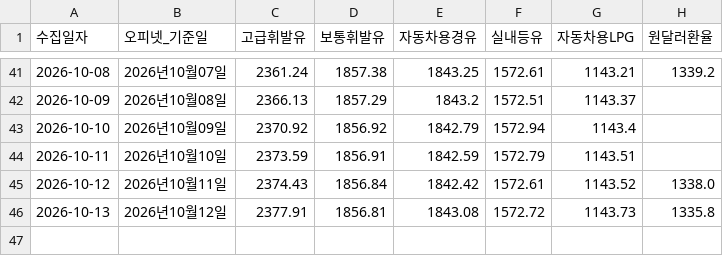
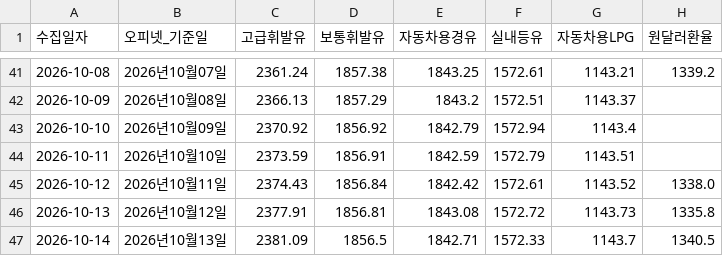
Before and after one commit to jinbala-JWS/JWS-web-DB-Projects, a CSV file: CPI/일별가격추적/daily_price_log.csv, drawn as a sheet; only a part is shown, gaps mark what is left out; the diff names each change by its address in the sheet, - before the commit and + after, or states it on an @@ line.

```diff
--- a/CPI/일별가격추적/daily_price_log.csv
+++ b/CPI/일별가격추적/daily_price_log.csv
+row 47: 2026-10-14 | 2026년10월13일 | 2381.09 | 1856.5 | 1842.71 | 1572.33 | 1143.7 | 1340.5
```
Also changed, not shown: 1 other file.
